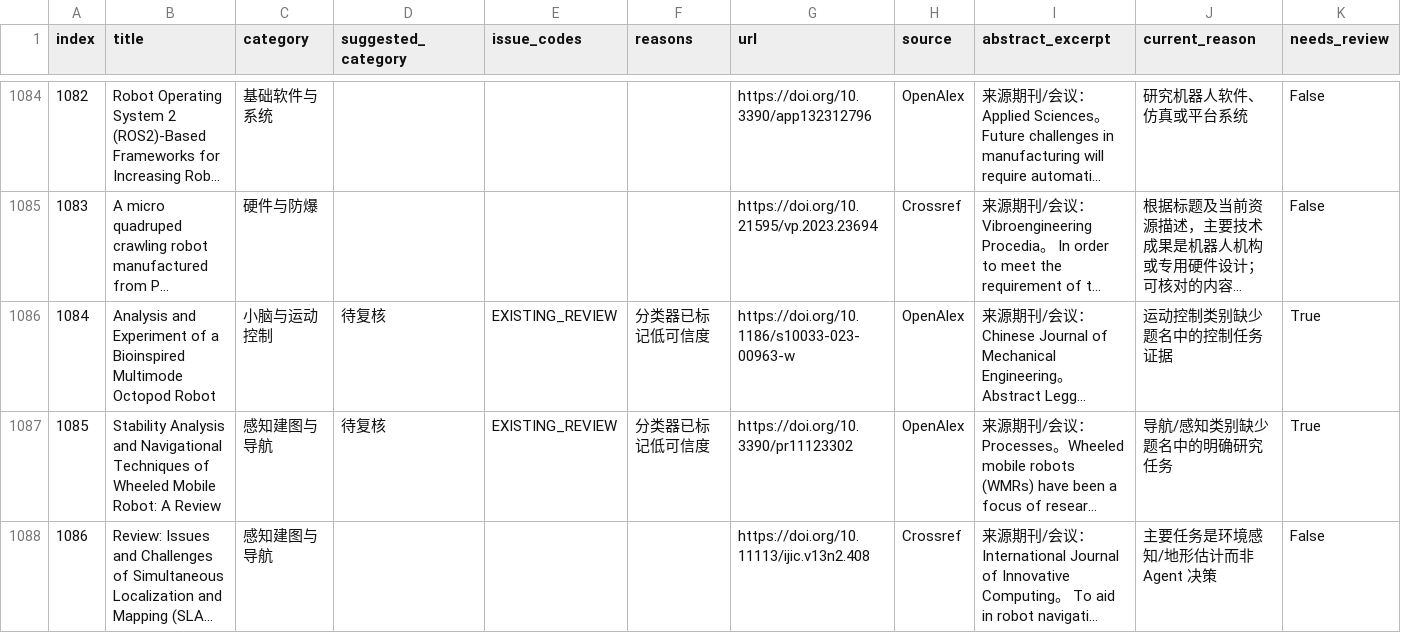
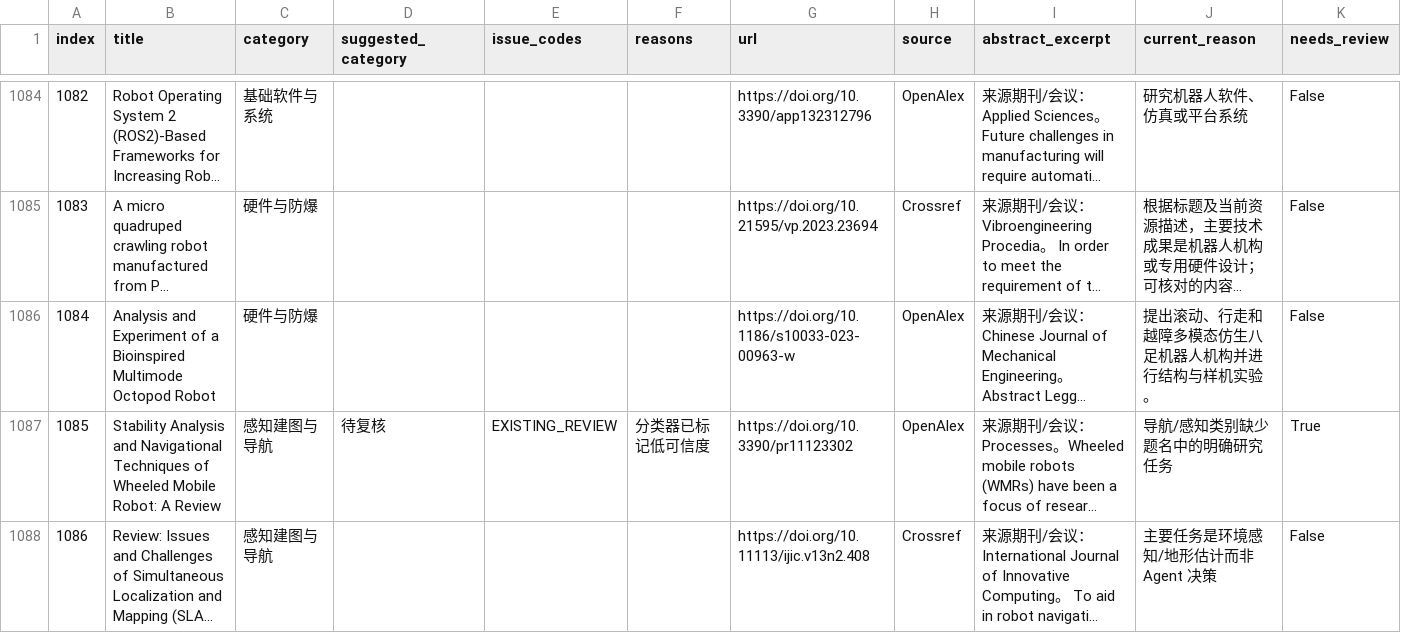
Before and after one commit to 754wu/special-robot-radar, a CSV file: docs/classification_audit.csv, drawn as a sheet; only a part is shown, gaps mark what is left out; long unchanged cells end in …; the diff covers the shown part only; the diff names each change by its address in the sheet, - before the commit and + after, or states it on an @@ line.

```diff
--- a/docs/classification_audit.csv
+++ b/docs/classification_audit.csv
-C1086 (category): 小脑与运动控制
+C1086 (category): 硬件与防爆
-D1086 (suggested_category): 待复核
+D1086 (suggested_category): (empty)
-E1086 (issue_codes): EXISTING_REVIEW
+E1086 (issue_codes): (empty)
-F1086 (reasons): 分类器已标记低可信度
+F1086 (reasons): (empty)
-J1086 (current_reason): 运动控制类别缺少题名中的控制任务证据
+J1086 (current_reason): 提出滚动、行走和越障多模态仿生八足机器人机构并进行结构与样机实验。
-K1086 (needs_review): True
+K1086 (needs_review): False
```
Also changed, not shown: 1 moved row, 155 edited cells and row numbers in column A elsewhere in this file, 8 other files.
